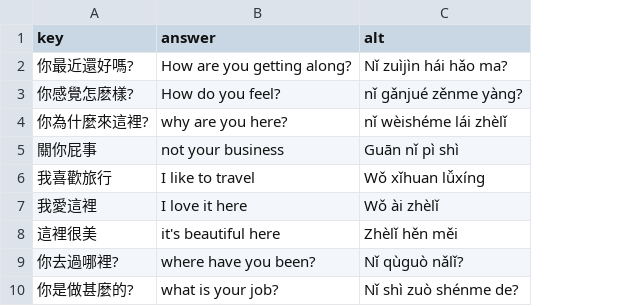
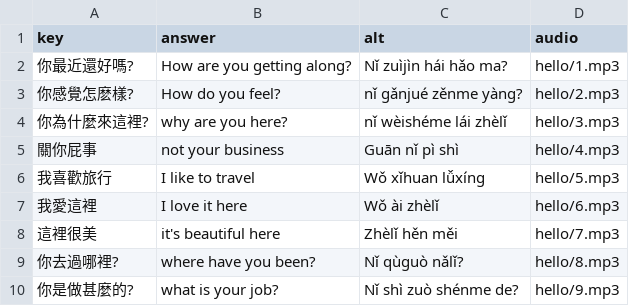
Before and after one commit to timwarnock/lingua.avant.net, a CSV file: zh-flashcards/data/hello.csv, drawn as a sheet; only a part is shown; the diff names each change by its address in the sheet, - before the commit and + after, or states it on an @@ line.

Commit message:
comfort zone audio

```diff
--- a/zh-flashcards/data/hello.csv
+++ b/zh-flashcards/data/hello.csv
+column D (audio), rows 2-10: hello/1.mp3 | hello/2.mp3 | hello/3.mp3 | hello/4.mp3 | hello/5.mp3 | hello/6.mp3 | hello/7.mp3 | hello/8.mp3 | hello/9.mp3
```
Also changed, not shown: 23 other files.
